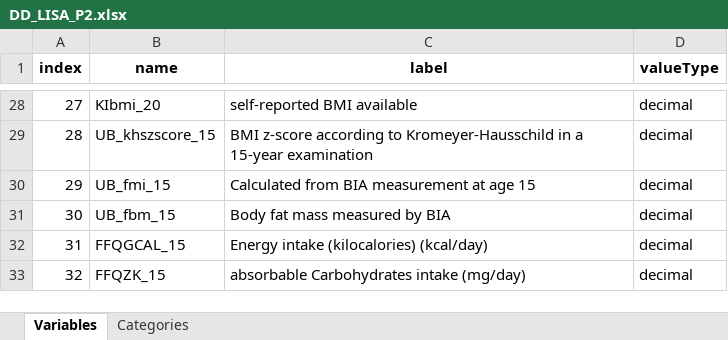
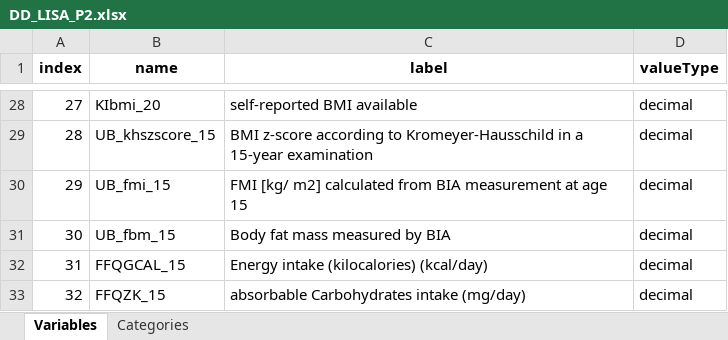
Before and after one commit to nfdi4health/use-cases-harmonisation, an Excel workbook: rmonize/data_dictionary/DD_LISA_P2.xlsx, sheet Variables, drawn as a sheet; only a part is shown, gaps mark what is left out; values as stored, in another font and other column widths than the file's, no borders; the diff names each change by its address in the sheet, - before the commit and + after, or states it on an @@ line.

Commit message:
label change for FMI

```diff
--- a/rmonize/data_dictionary/DD_LISA_P2.xlsx (sheet Variables)
+++ b/rmonize/data_dictionary/DD_LISA_P2.xlsx (sheet Variables)
-C30 (label): Calculated from BIA…
+C30 (label): FMI [kg/ m2] calculated from BIA…
```
